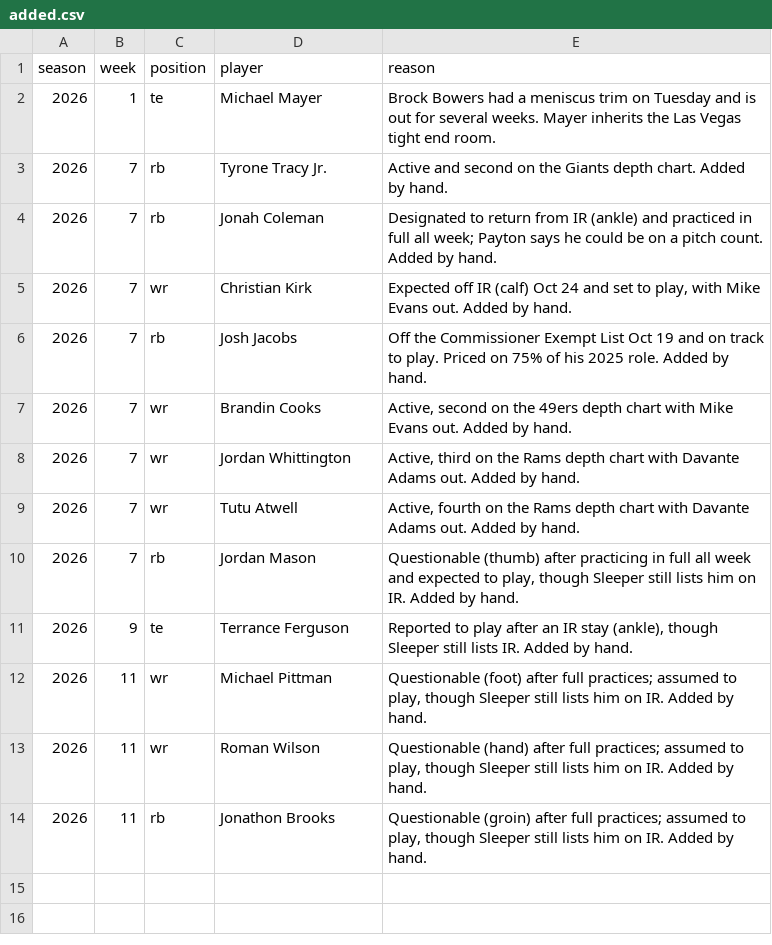
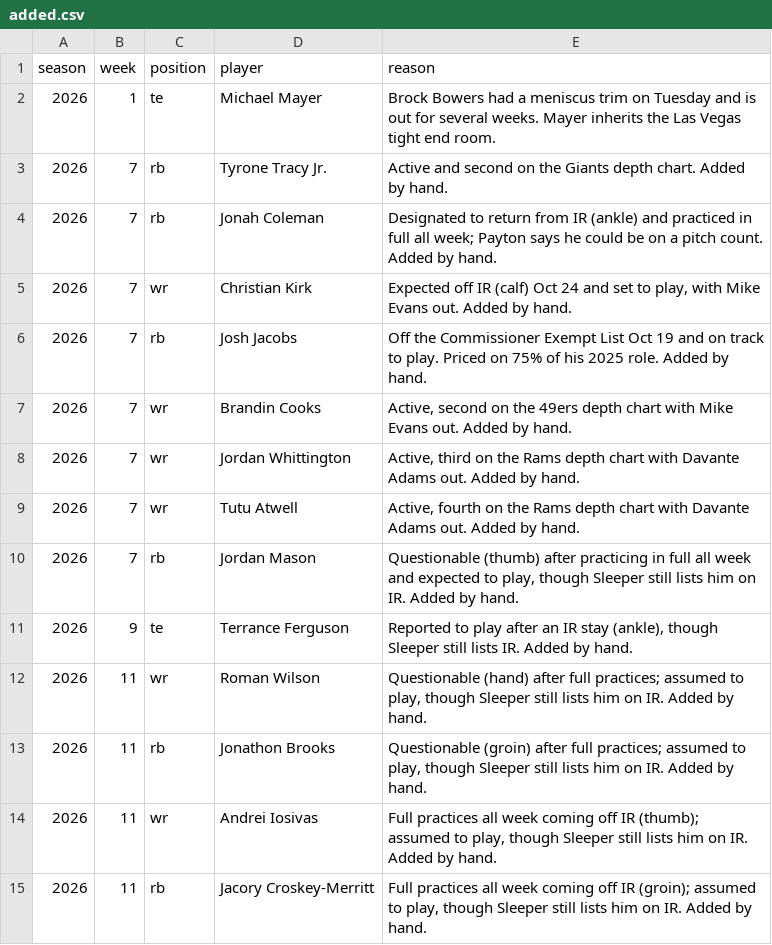
Before and after one commit to maditphillips/The-Delta-Duo, a CSV file: data/weekly/added.csv, drawn as a sheet; removed rows and columns are numbered as before the commit, all else as after; the diff names each change by its address in the sheet, - before the commit and + after, or states it on an @@ line.

```diff
--- a/data/weekly/added.csv
+++ b/data/weekly/added.csv
-row 12: 2026 | 11 | wr | Michael Pittman | Questionable (foot) after full practices; assumed to play, though Sleeper still lists him on IR. Added by hand.
+row 14: 2026 | 11 | wr | Andrei Iosivas | Full practices all week coming off IR (thumb); assumed to play, though Sleeper still lists him on IR. Added by hand.
+row 15: 2026 | 11 | rb | Jacory Croskey-Merritt | Full practices all week coming off IR (groin); assumed to play, though Sleeper still lists him on IR. Added by hand.
```
Also changed, not shown: data/weekly/2026/week-11/qb-6pt.csv, data/weekly/2026/week-11/rb-half.csv, 7 other files.
